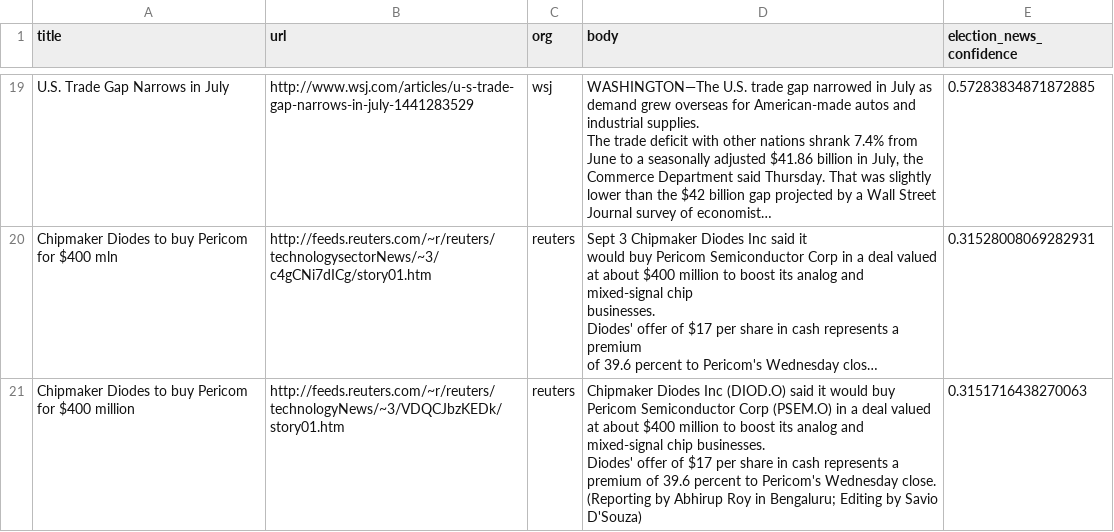
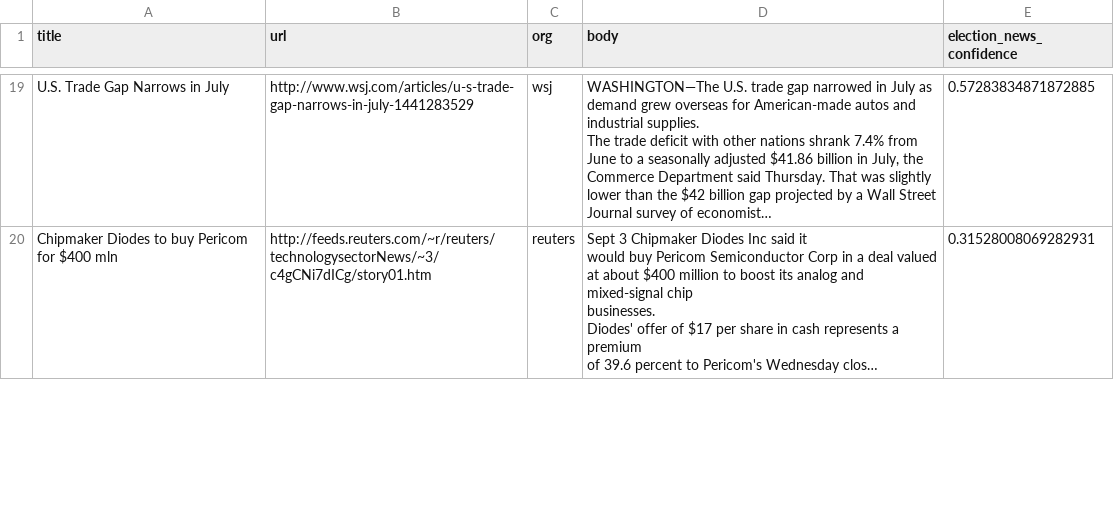
Before and after one commit to sbchou/SortingHat, a CSV file: newsfilter/data/chunk120_XX.csv, drawn as a sheet; only a part is shown, gaps mark what is left out; long unchanged cells end in …; removed rows and columns are numbered as before the commit, all else as after; ↵ is a line break in a cell; the diff covers the shown part only; the diff names each change by its address in the sheet, - before the commit and + after, or states it on an @@ line.

```diff
--- a/newsfilter/data/chunk120_XX.csv
+++ b/newsfilter/data/chunk120_XX.csv
-row 21: Chipmaker Diodes to buy Pericom for $400 million | http://feeds.reuters.com/~r/reuters/technologyNews/~3/VDQCJbzKEDk/story01.htm | reuters | Chipmaker Diodes Inc (DIOD.O) said it would buy Pericom Semiconductor Corp (PSEM.O) in a deal valued at about $400 million to boost its analog and mixed-signal chip businesses. ↵ Diodes' offer of $17 per share in cash represents a premium of 39.6 percent to Pericom's Wednesday close. ↵ (Reporting by Abhirup Roy in Bengaluru; Editing by Savio D'Souza) | 0.3151716438270063
```
Also changed, not shown: 1 added row and 1 edited cell elsewhere in this file, newsfilter/data/chunk100.csv, newsfilter/data/chunk140.csv, 4 other files.
